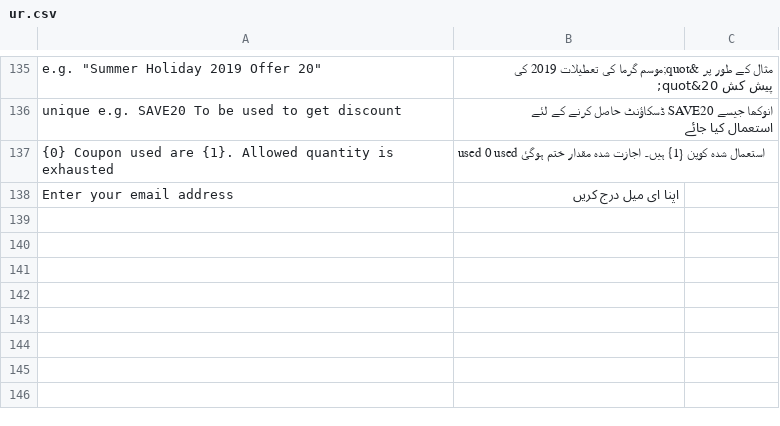
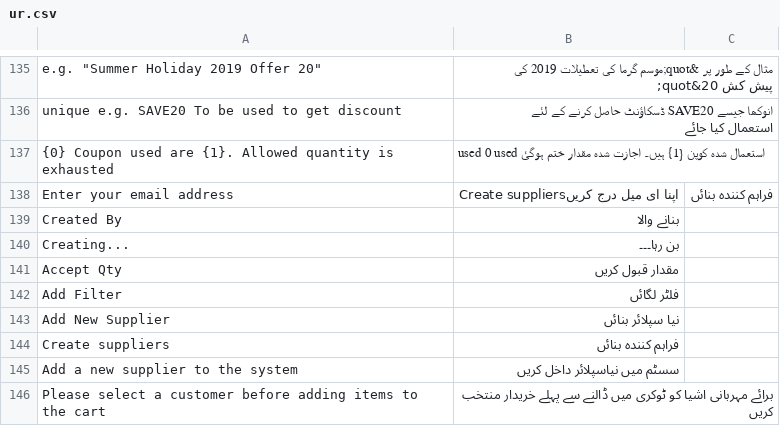
Before and after one commit to Papigraphxcs/meerkatPOS, a CSV file: xpos/translations/ur.csv, drawn as a sheet; only a part is shown, gaps mark what is left out.

Commit message:
fix: shift closing dialog, added app dependencies, added autocomplete component. fix translations

```diff
--- a/xpos/translations/ur.csv
+++ b/xpos/translations/ur.csv
@@ -137,2 +137,10 @@ unique e.g. SAVE20  To be used to get discount,انوکھا جیسے SAVE20 ڈس
 {0} Coupon used are {1}. Allowed quantity is exhausted,used 0 used استعمال شدہ کوپن {1} ہیں۔ اجازت شدہ مقدار ختم ہوگئ,
-Enter your email address,اپنا ای میل درج کریں
+Enter your email address,اپنا ای میل درج کریںCreate suppliers,فراہم کنندہ بنائں,
+Created By,بنانے والا,
+Creating...,بن رہا۔۔۔,
+Accept Qty,مقدار قبول کریں,
+Add Filter,فلٹر لگائں,
+Add New Supplier,نیا سپلائر بنائں,
+Create suppliers,فراہم کنندہ بنائں,
+Add a new supplier to the system,سسٹم میں نیاسپلائر داخل کریں,
+Please select a customer before adding items to the cart,برائے مہربانی اشیا کو ٹوکری میں ڈالنے سے پہلے خریدار منتخب کریں,
```
Also changed, not shown: 14 other files.
